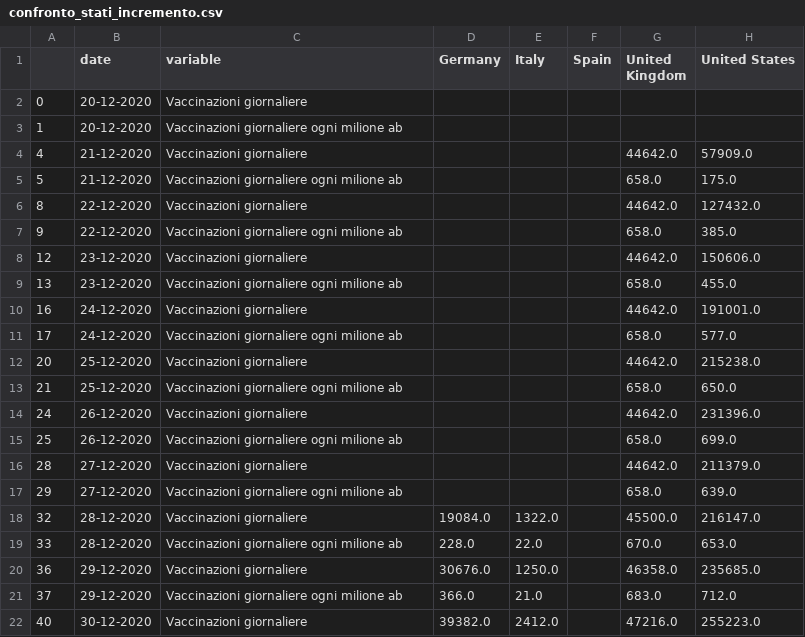
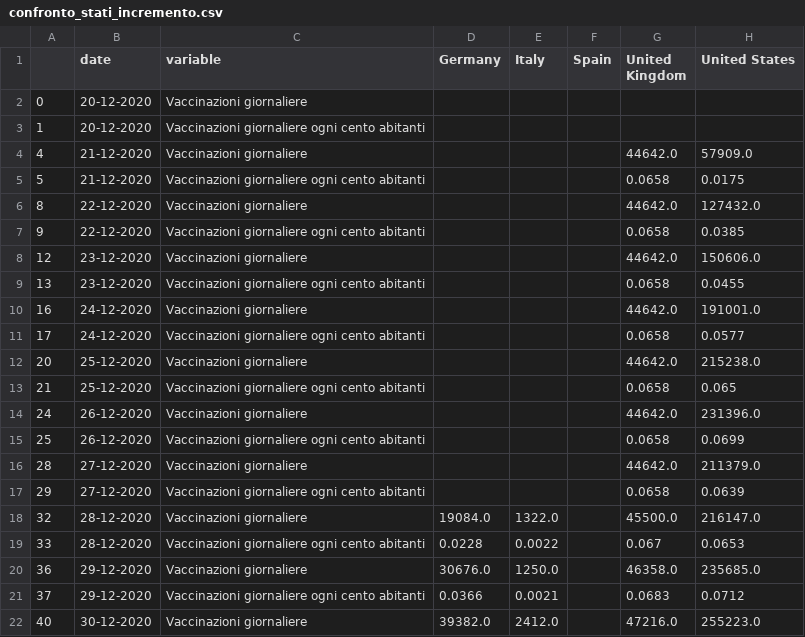
Before and after one commit to vincnardelli/covstat, a CSV file: data/confronto_stati_incremento.csv, drawn as a sheet; only a part is shown; the diff covers the shown part only.

```diff
--- a/data/confronto_stati_incremento.csv
+++ b/data/confronto_stati_incremento.csv
@@ -2,21 +2,21 @@
 0,20-12-2020,Vaccinazioni giornaliere,,,,,
-1,20-12-2020,Vaccinazioni giornaliere ogni milione ab,,,,,
+1,20-12-2020,Vaccinazioni giornaliere ogni cento abitanti,,,,,
 4,21-12-2020,Vaccinazioni giornaliere,,,,44642.0,57909.0
-5,21-12-2020,Vaccinazioni giornaliere ogni milione ab,,,,658.0,175.0
+5,21-12-2020,Vaccinazioni giornaliere ogni cento abitanti,,,,0.0658,0.0175
 8,22-12-2020,Vaccinazioni giornaliere,,,,44642.0,127432.0
-9,22-12-2020,Vaccinazioni giornaliere ogni milione ab,,,,658.0,385.0
+9,22-12-2020,Vaccinazioni giornaliere ogni cento abitanti,,,,0.0658,0.0385
 12,23-12-2020,Vaccinazioni giornaliere,,,,44642.0,150606.0
-13,23-12-2020,Vaccinazioni giornaliere ogni milione ab,,,,658.0,455.0
+13,23-12-2020,Vaccinazioni giornaliere ogni cento abitanti,,,,0.0658,0.0455
 16,24-12-2020,Vaccinazioni giornaliere,,,,44642.0,191001.0
-17,24-12-2020,Vaccinazioni giornaliere ogni milione ab,,,,658.0,577.0
+17,24-12-2020,Vaccinazioni giornaliere ogni cento abitanti,,,,0.0658,0.0577
 20,25-12-2020,Vaccinazioni giornaliere,,,,44642.0,215238.0
-21,25-12-2020,Vaccinazioni giornaliere ogni milione ab,,,,658.0,650.0
+21,25-12-2020,Vaccinazioni giornaliere ogni cento abitanti,,,,0.0658,0.065
 24,26-12-2020,Vaccinazioni giornaliere,,,,44642.0,231396.0
-25,26-12-2020,Vaccinazioni giornaliere ogni milione ab,,,,658.0,699.0
+25,26-12-2020,Vaccinazioni giornaliere ogni cento abitanti,,,,0.0658,0.0699
 28,27-12-2020,Vaccinazioni giornaliere,,,,44642.0,211379.0
-29,27-12-2020,Vaccinazioni giornaliere ogni milione ab,,,,658.0,639.0
+29,27-12-2020,Vaccinazioni giornaliere ogni cento abitanti,,,,0.0658,0.0639
 32,28-12-2020,Vaccinazioni giornaliere,19084.0,1322.0,,45500.0,216147.0
-33,28-12-2020,Vaccinazioni giornaliere ogni milione ab,228.0,22.0,,670.0,653.0
+33,28-12-2020,Vaccinazioni giornaliere ogni cento abitanti,0.0228,0.0022,,0.067,0.0653
 36,29-12-2020,Vaccinazioni giornaliere,30676.0,1250.0,,46358.0,235685.0
-37,29-12-2020,Vaccinazioni giornaliere ogni milione ab,366.0,21.0,,683.0,712.0
+37,29-12-2020,Vaccinazioni giornaliere ogni cento abitanti,0.0366,0.0021,,0.0683,0.0712
 40,30-12-2020,Vaccinazioni giornaliere,39382.0,2412.0,,47216.0,255223.0
```
Also changed, not shown: 81 edited cells elsewhere in this file, 1 other file.
